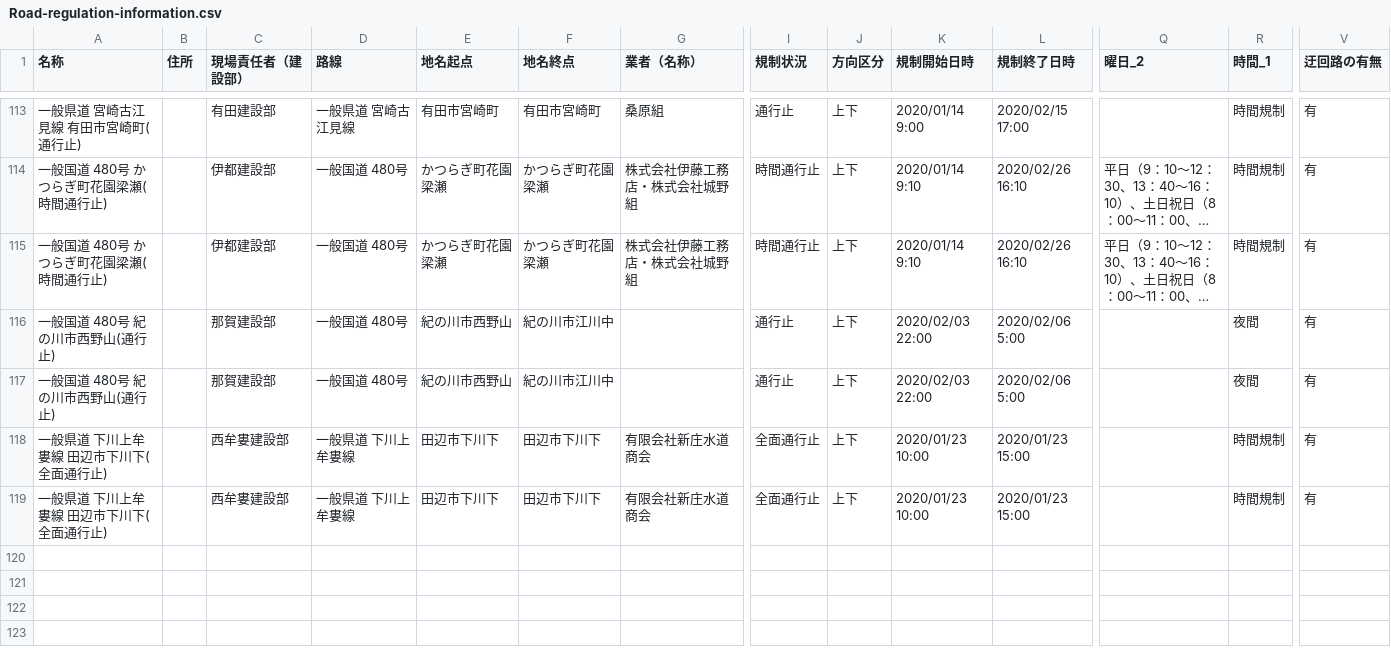
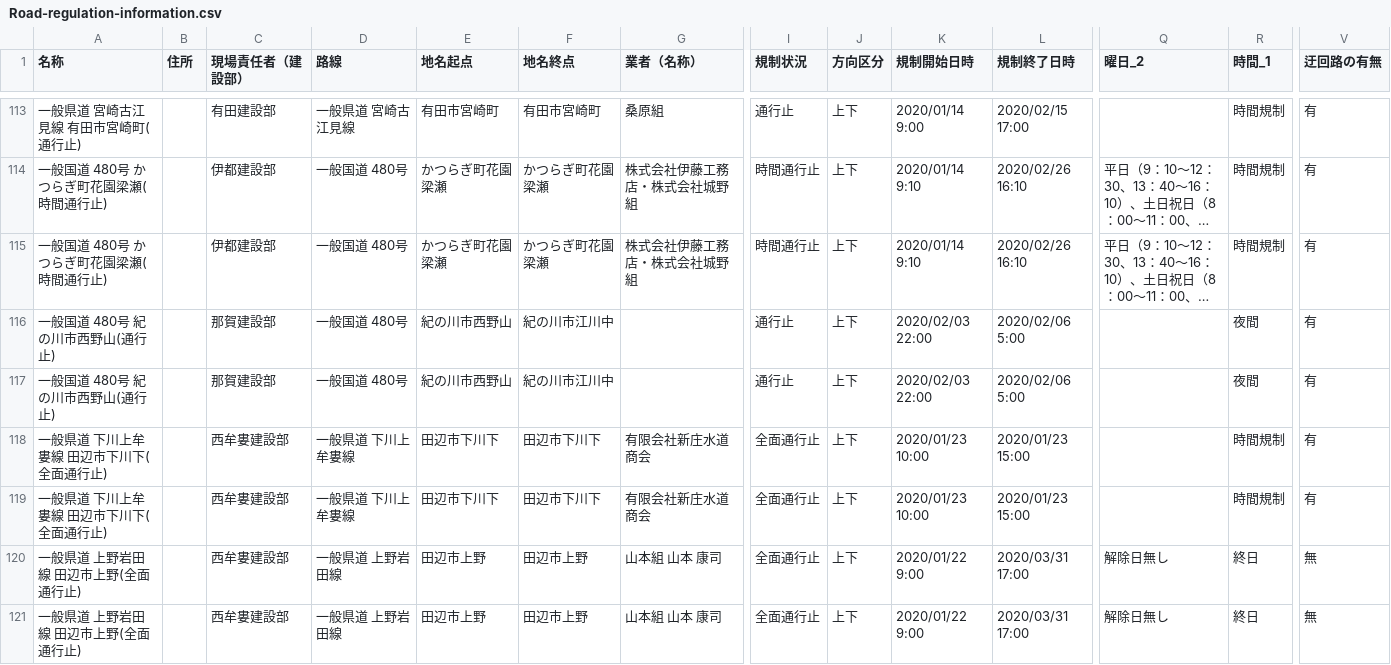
Before and after one commit to wakayama-pref-org/Road-regulation-information, a CSV file: CSV/Road-regulation-information.csv, drawn as a sheet; only a part is shown, gaps mark what is left out; long unchanged cells end in …; rows hold the shown columns only; the diff names each change by its address in the sheet, - before the commit and + after, or states it on an @@ line.

```diff
--- a/CSV/Road-regulation-information.csv
+++ b/CSV/Road-regulation-information.csv
+row 120: 一般県道 上野岩田線 田辺市上野(全面通行止) |  | 西牟婁建設部 | 一般県道 上野岩田線 | 田辺市上野 | 田辺市上野 | 山本組 山本 康司 | 全面通行止 | 上下 | 2020/01/22 9:00 | 2020/03/31 17:00 | 解除日無し | 終日 | 無
+row 121: 一般県道 上野岩田線 田辺市上野(全面通行止) |  | 西牟婁建設部 | 一般県道 上野岩田線 | 田辺市上野 | 田辺市上野 | 山本組 山本 康司 | 全面通行止 | 上下 | 2020/01/22 9:00 | 2020/03/31 17:00 | 解除日無し | 終日 | 無
```
Also changed, not shown: 3 other files.
